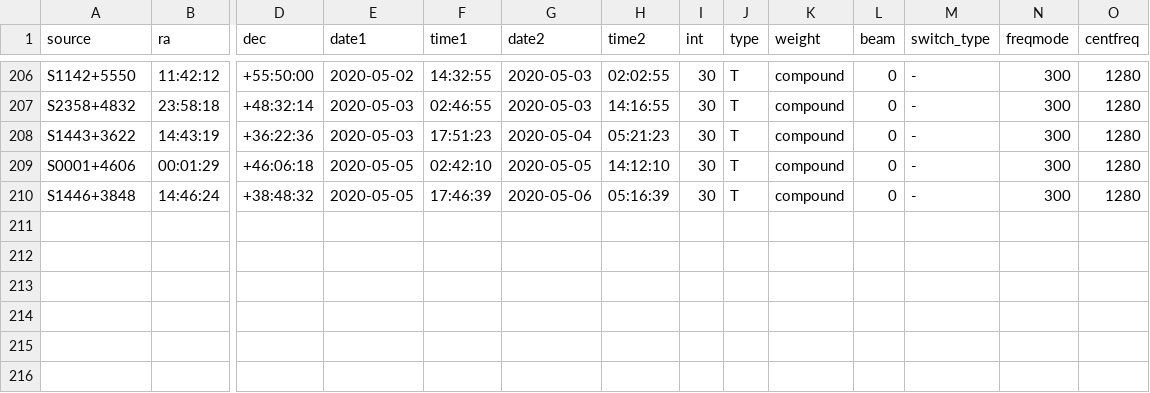
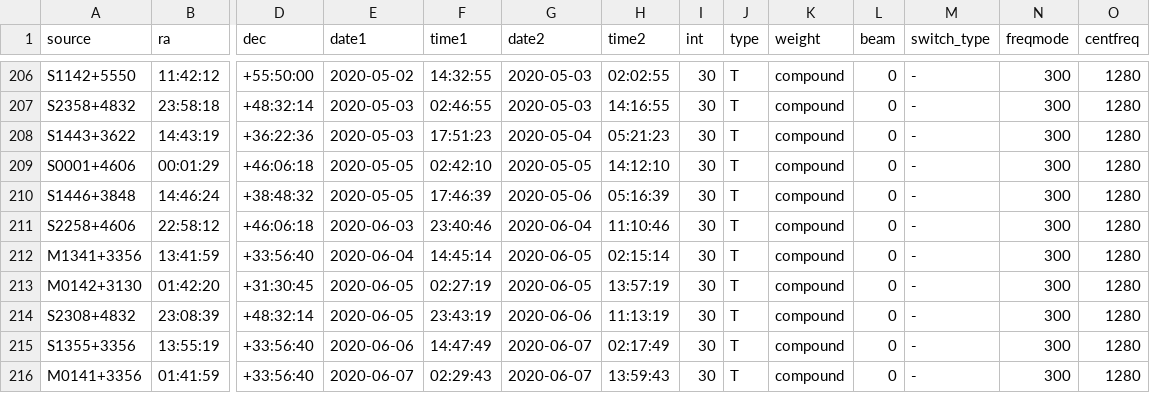
Before and after one commit to kmhess/apersched, a CSV file: ancillary_data/all_sched.csv, drawn as a sheet; only a part is shown, gaps mark what is left out; rows hold the shown columns only; the diff names each change by its address in the sheet, - before the commit and + after, or states it on an @@ line.

Commit message:
Updated all_sched.csv

```diff
--- a/ancillary_data/all_sched.csv
+++ b/ancillary_data/all_sched.csv
+row 211: S2258+4606 | 22:58:12 | +46:06:18 | 2020-06-03 | 23:40:46 | 2020-06-04 | 11:10:46 | 30 | T | compound | 0 | - | 300 | 1280
+row 212: M1341+3356 | 13:41:59 | +33:56:40 | 2020-06-04 | 14:45:14 | 2020-06-05 | 02:15:14 | 30 | T | compound | 0 | - | 300 | 1280
+row 213: M0142+3130 | 01:42:20 | +31:30:45 | 2020-06-05 | 02:27:19 | 2020-06-05 | 13:57:19 | 30 | T | compound | 0 | - | 300 | 1280
+row 214: S2308+4832 | 23:08:39 | +48:32:14 | 2020-06-05 | 23:43:19 | 2020-06-06 | 11:13:19 | 30 | T | compound | 0 | - | 300 | 1280
+row 215: S1355+3356 | 13:55:19 | +33:56:40 | 2020-06-06 | 14:47:49 | 2020-06-07 | 02:17:49 | 30 | T | compound | 0 | - | 300 | 1280
+row 216: M0141+3356 | 01:41:59 | +33:56:40 | 2020-06-07 | 02:29:43 | 2020-06-07 | 13:59:43 | 30 | T | compound | 0 | - | 300 | 1280
```
Also changed, not shown: 1 other file.
